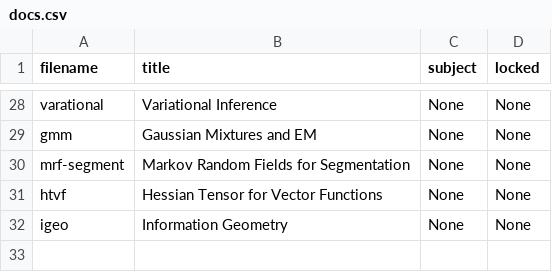
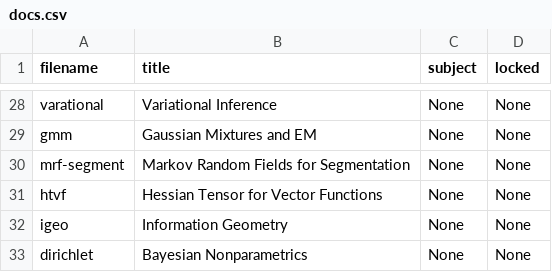
Before and after one commit to cwseitz/cwseitz.github.io-docs, a CSV file: docs/sm/docs.csv, drawn as a sheet; only a part is shown, gaps mark what is left out; the diff names each change by its address in the sheet, - before the commit and + after, or states it on an @@ line.

```diff
--- a/docs/sm/docs.csv
+++ b/docs/sm/docs.csv
+row 33: dirichlet | Bayesian Nonparametrics | None | None
```
Also changed, not shown: 8 other files.
